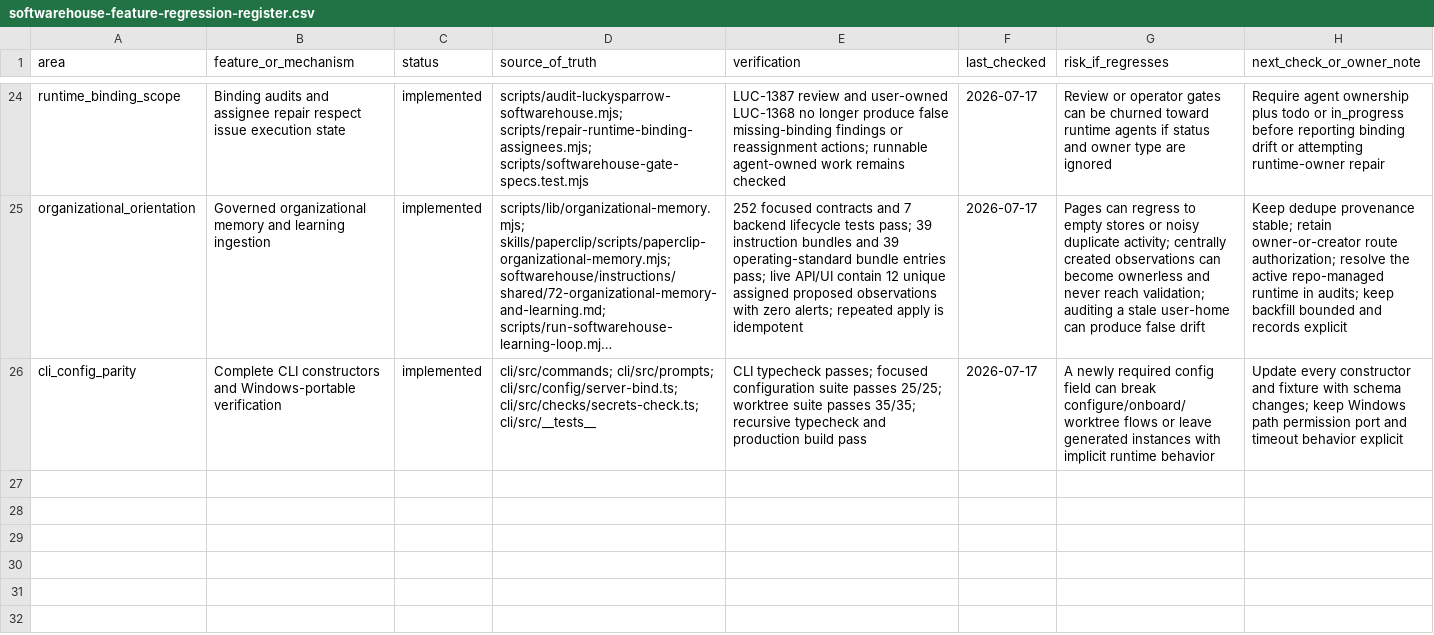
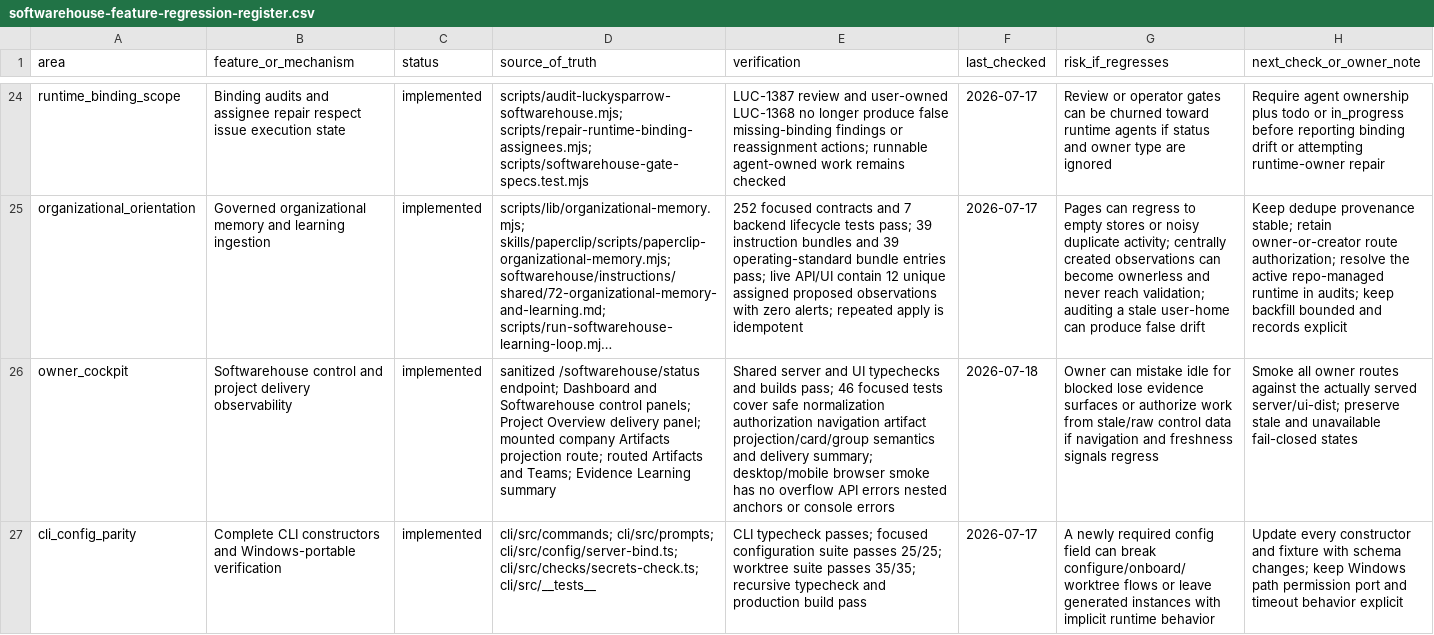
Before and after one commit to Wroblewski-Patryk/paperclip, a CSV file: docs/softwarehouse-feature-regression-register.csv, drawn as a sheet; only a part is shown, gaps mark what is left out; long unchanged cells end in …; the diff names each change by its address in the sheet, - before the commit and + after, or states it on an @@ line.

```diff
--- a/docs/softwarehouse-feature-regression-register.csv
+++ b/docs/softwarehouse-feature-regression-register.csv
+row 26: owner_cockpit | Softwarehouse control and project delivery observability | implemented | sanitized /softwarehouse/status endpoint; Dashboard and Softwarehouse control panels; Project Overview delivery panel; mounted company Artifacts projection route; routed Artifacts and Teams; Evidence Learning summary | Shared server and UI typechecks and builds pass; 46 focused tests cover safe normalization authorization navigation artifact projection/card/group semantics and delivery summary; desktop/mobile browser smoke has no overflow API errors nested anchors or console errors | 2026-07-18 | Owner can mistake idle for blocked lose evidence surfaces or authorize work from stale/raw control data if navigation and freshness signals regress | Smoke all owner routes against the actually served server/ui-dist; preserve stale and unavailable fail-closed states
```
Also changed, not shown: docs/softwarehouse-v0-v1-solution-index.csv, 32 other files.
